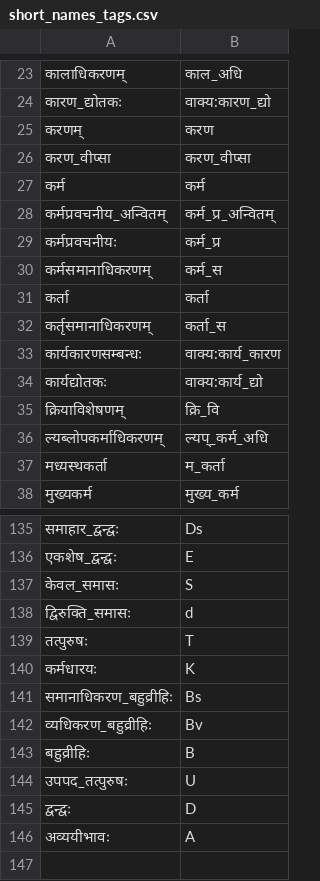
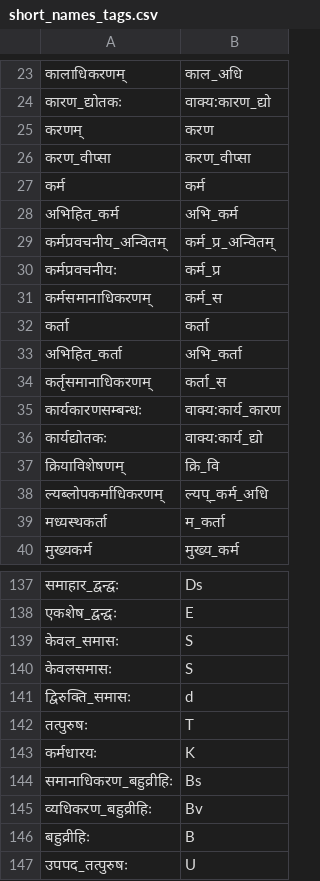
Before and after one commit to notsoocool/START, a CSV file: utlils/short_names_tags.csv, drawn as a sheet; only a part is shown, gaps mark what is left out; the shorter side is filled out with more unchanged rows; the diff names each change by its address in the sheet, - before the commit and + after, or states it on an @@ line.

Commit message:
feat: long short

```diff
--- a/utlils/short_names_tags.csv
+++ b/utlils/short_names_tags.csv
+row 28: अभिहित_कर्म | अभि_कर्म
+row 33: अभिहित_कर्ता | अभि_कर्ता
+row 140: केवलसमासः | S
```
Also changed, not shown: 5 other files.
